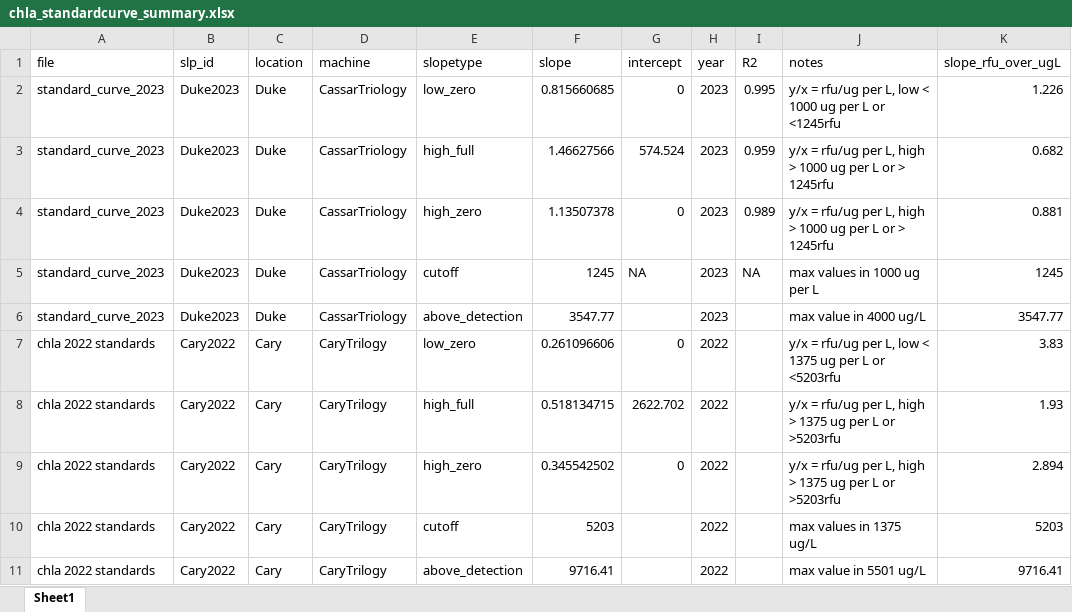
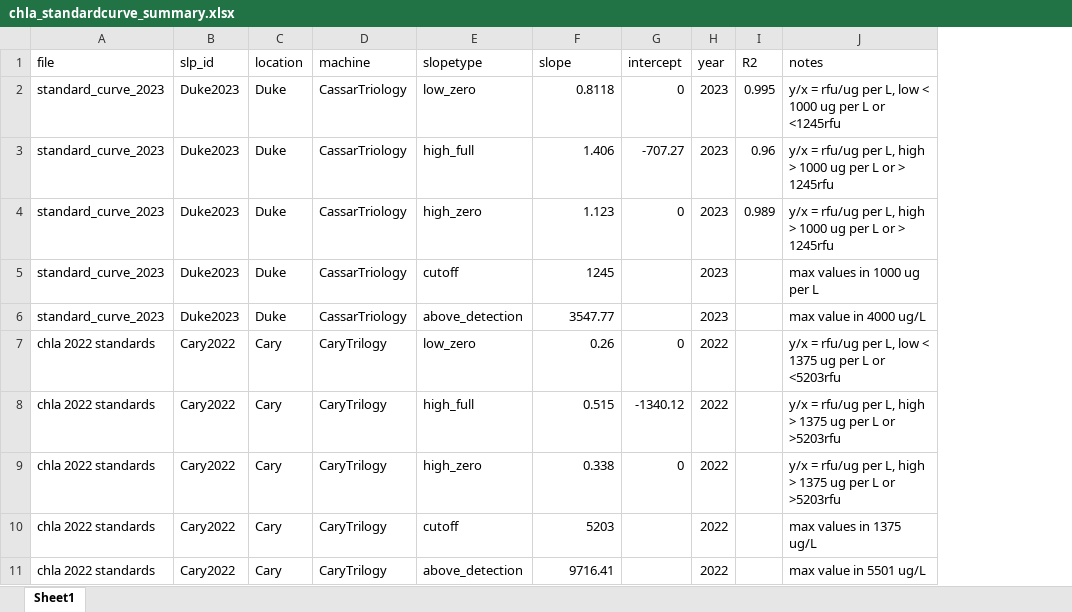
Before and after one commit to audreythellman/hbwater_chla, an Excel workbook: raw data/chla_standardcurve_summary.xlsx, sheet Sheet1, drawn as a sheet; values as stored, in another font and other column widths than the file's, no borders; the diff names each change by its address in the sheet, - before the commit and + after, or states it on an @@ line.

Commit message:
update standard curve, add high slope with intercept

```diff
--- a/raw data/chla_standardcurve_summary.xlsx (sheet Sheet1)
+++ b/raw data/chla_standardcurve_summary.xlsx (sheet Sheet1)
-column K (slope_rfu_over_ugL), rows 2-11: 1.226 | 0.682 | 0.881 | 1245 | 3547.77 | 3.83 | 1.93 | 2.894 | 5203 | 9716.41
-F2 (slope): 0.815660685
+F2 (slope): 0.8118
-F3 (slope): 1.46627566
+F3 (slope): 1.406
-G3 (intercept): 574.524
+G3 (intercept): -707.27
-I3 (R2): 0.959
+I3 (R2): 0.96
-F4 (slope): 1.13507378
+F4 (slope): 1.123
-G5 (intercept): NA
+G5 (intercept): (empty)
-I5 (R2): NA
+I5 (R2): (empty)
-F7 (slope): 0.261096606
+F7 (slope): 0.26
-F8 (slope): 0.518134715
+F8 (slope): 0.515
-G8 (intercept): 2622.702
+G8 (intercept): -1340.12
-F9 (slope): 0.345542502
+F9 (slope): 0.338
```
Also changed, not shown: 3 other files.
